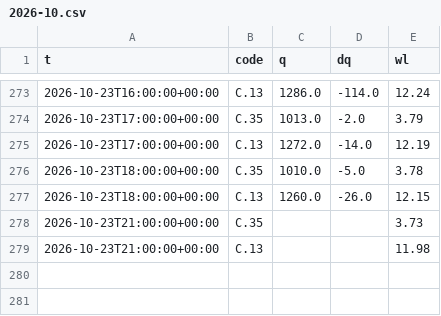
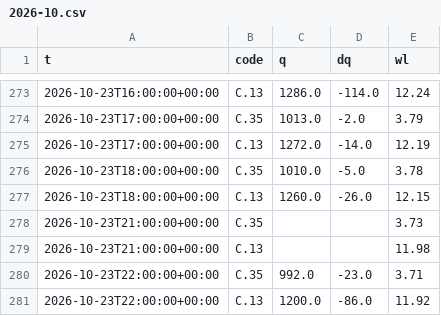
Before and after one commit to dc18sagittariuz/mwa-ec-map, a CSV file: data/history/flow/2026-10.csv, drawn as a sheet; only a part is shown, gaps mark what is left out.

```diff
--- a/data/history/flow/2026-10.csv
+++ b/data/history/flow/2026-10.csv
@@ -279 +279,3 @@ t,code,q,dq,wl
 2026-10-23T21:00:00+00:00,C.13,,,11.98
+2026-10-23T22:00:00+00:00,C.35,992.0,-23.0,3.71
+2026-10-23T22:00:00+00:00,C.13,1200.0,-86.0,11.92
```
Also changed, not shown: data/history/raw/2026-10.csv, data/history/twqms/2026-10.csv, 2 other files.
